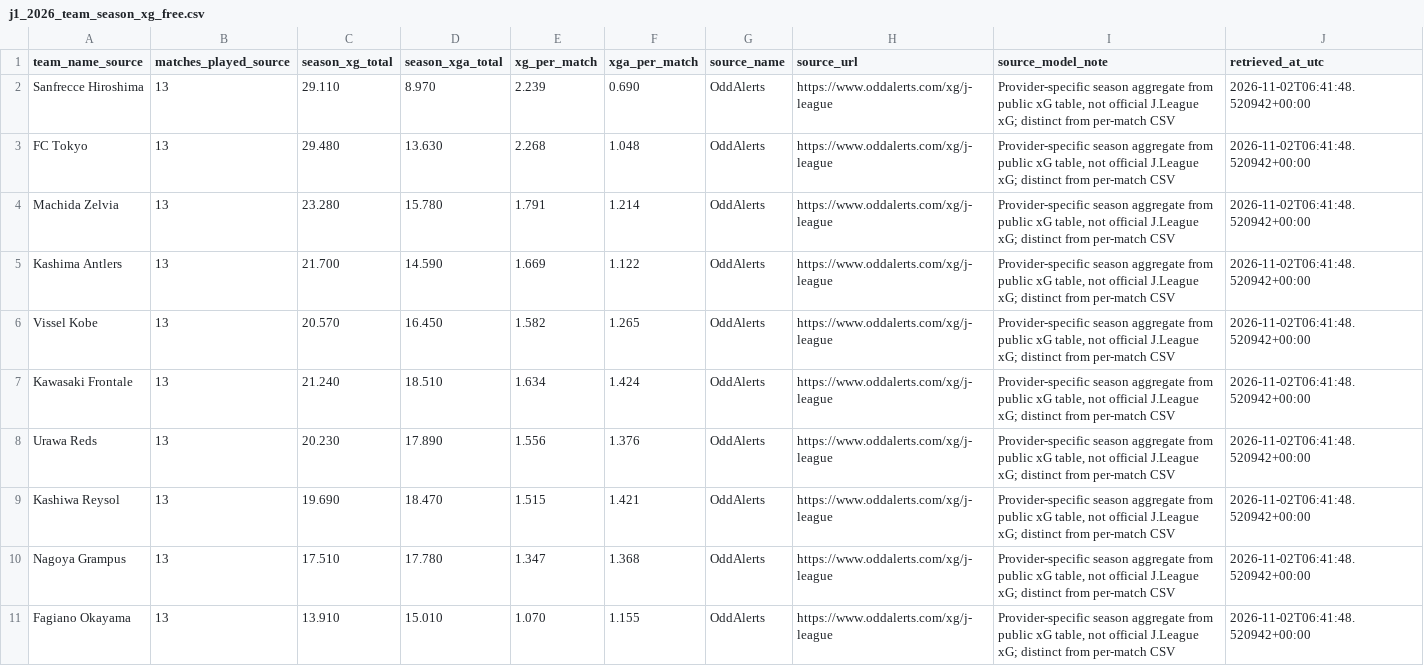
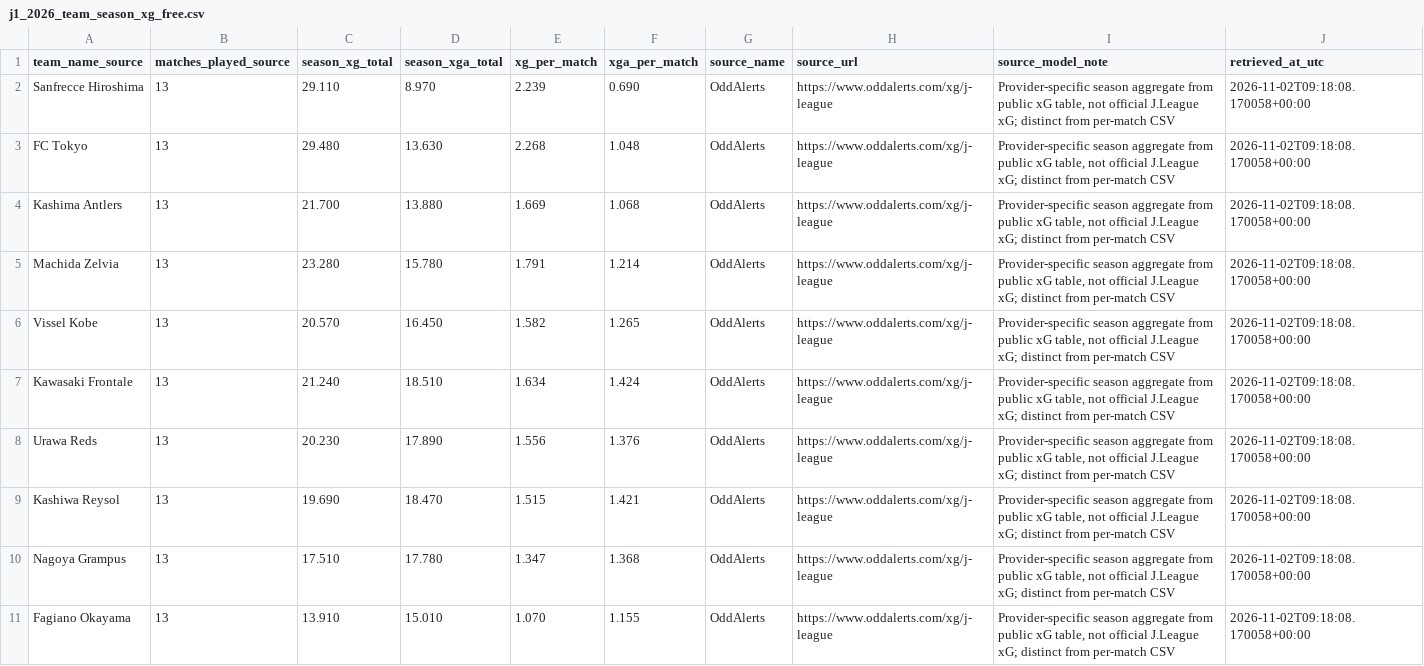
Before and after one commit to zj03204112-hub/-, a CSV file: data/season_match_detail/j1_2026_team_season_xg_free.csv, drawn as a sheet; only a part is shown; the diff covers the shown part only.

```diff
--- a/data/season_match_detail/j1_2026_team_season_xg_free.csv
+++ b/data/season_match_detail/j1_2026_team_season_xg_free.csv
@@ -1,11 +1,11 @@
 team_name_source,matches_played_source,season_xg_total,season_xga_total,xg_per_match,xga_per_match,source_name,source_url,source_model_note,retrieved_at_utc
-Sanfrecce Hiroshima,13,29.110,8.970,2.239,0.690,OddAlerts,https://www.oddalerts.com/xg/j-league,"Provider-specific season aggregate from public xG table, not official J.League xG; distinct from per-match CSV",2026-11-02T06:41:48.520942+00:00
-FC Tokyo,13,29.480,13.630,2.268,1.048,OddAlerts,https://www.oddalerts.com/xg/j-league,"Provider-specific season aggregate from public xG table, not official J.League xG; distinct from per-match CSV",2026-11-02T06:41:48.520942+00:00
-Machida Zelvia,13,23.280,15.780,1.791,1.214,OddAlerts,https://www.oddalerts.com/xg/j-league,"Provider-specific season aggregate from public xG table, not official J.League xG; distinct from per-match CSV",2026-11-02T06:41:48.520942+00:00
-Kashima Antlers,13,21.700,14.590,1.669,1.122,OddAlerts,https://www.oddalerts.com/xg/j-league,"Provider-specific season aggregate from public xG table, not official J.League xG; distinct from per-match CSV",2026-11-02T06:41:48.520942+00:00
-Vissel Kobe,13,20.570,16.450,1.582,1.265,OddAlerts,https://www.oddalerts.com/xg/j-league,"Provider-specific season aggregate from public xG table, not official J.League xG; distinct from per-match CSV",2026-11-02T06:41:48.520942+00:00
-Kawasaki Frontale,13,21.240,18.510,1.634,1.424,OddAlerts,https://www.oddalerts.com/xg/j-league,"Provider-specific season aggregate from public xG table, not official J.League xG; distinct from per-match CSV",2026-11-02T06:41:48.520942+00:00
-Urawa Reds,13,20.230,17.890,1.556,1.376,OddAlerts,https://www.oddalerts.com/xg/j-league,"Provider-specific season aggregate from public xG table, not official J.League xG; distinct from per-match CSV",2026-11-02T06:41:48.520942+00:00
-Kashiwa Reysol,13,19.690,18.470,1.515,1.421,OddAlerts,https://www.oddalerts.com/xg/j-league,"Provider-specific season aggregate from public xG table, not official J.League xG; distinct from per-match CSV",2026-11-02T06:41:48.520942+00:00
-Nagoya Grampus,13,17.510,17.780,1.347,1.368,OddAlerts,https://www.oddalerts.com/xg/j-league,"Provider-specific season aggregate from public xG table, not official J.League xG; distinct from per-match CSV",2026-11-02T06:41:48.520942+00:00
-Fagiano Okayama,13,13.910,15.010,1.070,1.155,OddAlerts,https://www.oddalerts.com/xg/j-league,"Provider-specific season aggregate from public xG table, not official J.League xG; distinct from per-match CSV",2026-11-02T06:41:48.520942+00:00
+Sanfrecce Hiroshima,13,29.110,8.970,2.239,0.690,OddAlerts,https://www.oddalerts.com/xg/j-league,"Provider-specific season aggregate from public xG table, not official J.League xG; distinct from per-match CSV",2026-11-02T09:18:08.170058+00:00
+FC Tokyo,13,29.480,13.630,2.268,1.048,OddAlerts,https://www.oddalerts.com/xg/j-league,"Provider-specific season aggregate from public xG table, not official J.League xG; distinct from per-match CSV",2026-11-02T09:18:08.170058+00:00
+Kashima Antlers,13,21.700,13.880,1.669,1.068,OddAlerts,https://www.oddalerts.com/xg/j-league,"Provider-specific season aggregate from public xG table, not official J.League xG; distinct from per-match CSV",2026-11-02T09:18:08.170058+00:00
+Machida Zelvia,13,23.280,15.780,1.791,1.214,OddAlerts,https://www.oddalerts.com/xg/j-league,"Provider-specific season aggregate from public xG table, not official J.League xG; distinct from per-match CSV",2026-11-02T09:18:08.170058+00:00
+Vissel Kobe,13,20.570,16.450,1.582,1.265,OddAlerts,https://www.oddalerts.com/xg/j-league,"Provider-specific season aggregate from public xG table, not official J.League xG; distinct from per-match CSV",2026-11-02T09:18:08.170058+00:00
+Kawasaki Frontale,13,21.240,18.510,1.634,1.424,OddAlerts,https://www.oddalerts.com/xg/j-league,"Provider-specific season aggregate from public xG table, not official J.League xG; distinct from per-match CSV",2026-11-02T09:18:08.170058+00:00
+Urawa Reds,13,20.230,17.890,1.556,1.376,OddAlerts,https://www.oddalerts.com/xg/j-league,"Provider-specific season aggregate from public xG table, not official J.League xG; distinct from per-match CSV",2026-11-02T09:18:08.170058+00:00
+Kashiwa Reysol,13,19.690,18.470,1.515,1.421,OddAlerts,https://www.oddalerts.com/xg/j-league,"Provider-specific season aggregate from public xG table, not official J.League xG; distinct from per-match CSV",2026-11-02T09:18:08.170058+00:00
+Nagoya Grampus,13,17.510,17.780,1.347,1.368,OddAlerts,https://www.oddalerts.com/xg/j-league,"Provider-specific season aggregate from public xG table, not official J.League xG; distinct from per-match CSV",2026-11-02T09:18:08.170058+00:00
+Fagiano Okayama,13,13.910,15.010,1.070,1.155,OddAlerts,https://www.oddalerts.com/xg/j-league,"Provider-specific season aggregate from public xG table, not official J.League xG; distinct from per-match CSV",2026-11-02T09:18:08.170058+00:00
```
Also changed, not shown: 16 edited cells elsewhere in this file, data/season_match_detail/j1_2026_match_xg_free.csv, data/season_match_detail/j1_2026_team_xg_from_covered_matches.csv, 4 other files.
